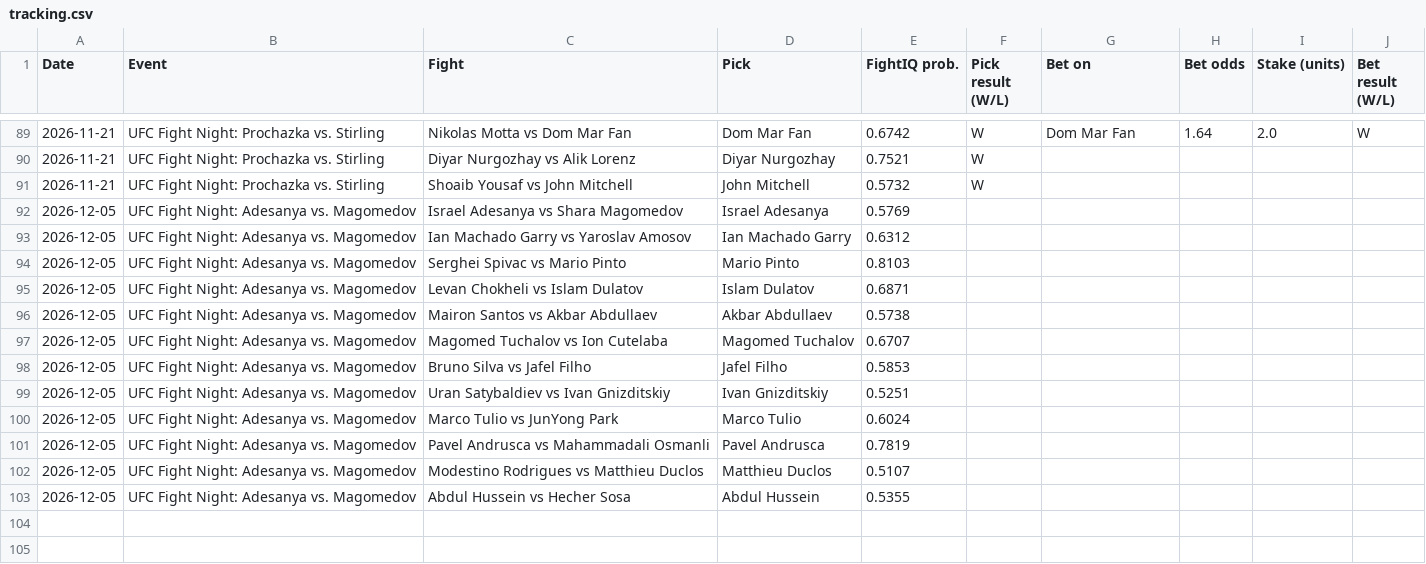
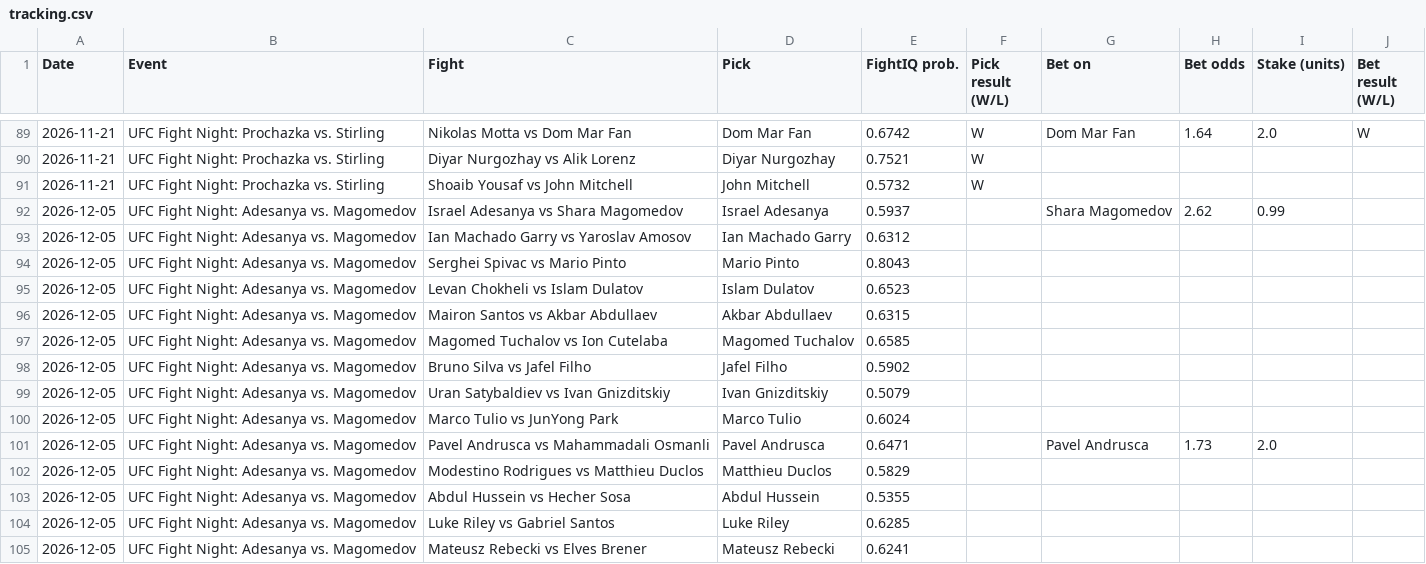
Before and after one commit to johnthewizwe23/FightIQ, a CSV file: site_data/tracking.csv, drawn as a sheet; only a part is shown, gaps mark what is left out.

Commit message:
FightIQ update 2026-11-24 18:58 UTC

```diff
--- a/site_data/tracking.csv
+++ b/site_data/tracking.csv
@@ -91,13 +91,15 @@ Date,Event,Fight,Pick,FightIQ prob.,Pick result (W/L),Bet on,Bet odds,Stake (uni
 2026-11-21,UFC Fight Night: Prochazka vs. Stirling,Shoaib Yousaf vs John Mitchell,John Mitchell,0.5732,W,,,,
-2026-12-05,UFC Fight Night: Adesanya vs. Magomedov,Israel Adesanya vs Shara Magomedov,Israel Adesanya,0.5769,,,,,
+2026-12-05,UFC Fight Night: Adesanya vs. Magomedov,Israel Adesanya vs Shara Magomedov,Israel Adesanya,0.5937,,Shara Magomedov,2.62,0.99,
 2026-12-05,UFC Fight Night: Adesanya vs. Magomedov,Ian Machado Garry vs Yaroslav Amosov,Ian Machado Garry,0.6312,,,,,
-2026-12-05,UFC Fight Night: Adesanya vs. Magomedov,Serghei Spivac vs Mario Pinto,Mario Pinto,0.8103,,,,,
-2026-12-05,UFC Fight Night: Adesanya vs. Magomedov,Levan Chokheli vs Islam Dulatov,Islam Dulatov,0.6871,,,,,
-2026-12-05,UFC Fight Night: Adesanya vs. Magomedov,Mairon Santos vs Akbar Abdullaev,Akbar Abdullaev,0.5738,,,,,
-2026-12-05,UFC Fight Night: Adesanya vs. Magomedov,Magomed Tuchalov vs Ion Cutelaba,Magomed Tuchalov,0.6707,,,,,
-2026-12-05,UFC Fight Night: Adesanya vs. Magomedov,Bruno Silva vs Jafel Filho,Jafel Filho,0.5853,,,,,
-2026-12-05,UFC Fight Night: Adesanya vs. Magomedov,Uran Satybaldiev vs Ivan Gnizditskiy,Ivan Gnizditskiy,0.5251,,,,,
+2026-12-05,UFC Fight Night: Adesanya vs. Magomedov,Serghei Spivac vs Mario Pinto,Mario Pinto,0.8043,,,,,
+2026-12-05,UFC Fight Night: Adesanya vs. Magomedov,Levan Chokheli vs Islam Dulatov,Islam Dulatov,0.6523,,,,,
+2026-12-05,UFC Fight Night: Adesanya vs. Magomedov,Mairon Santos vs Akbar Abdullaev,Akbar Abdullaev,0.6315,,,,,
+2026-12-05,UFC Fight Night: Adesanya vs. Magomedov,Magomed Tuchalov vs Ion Cutelaba,Magomed Tuchalov,0.6585,,,,,
+2026-12-05,UFC Fight Night: Adesanya vs. Magomedov,Bruno Silva vs Jafel Filho,Jafel Filho,0.5902,,,,,
+2026-12-05,UFC Fight Night: Adesanya vs. Magomedov,Uran Satybaldiev vs Ivan Gnizditskiy,Ivan Gnizditskiy,0.5079,,,,,
 2026-12-05,UFC Fight Night: Adesanya vs. Magomedov,Marco Tulio vs JunYong Park,Marco Tulio,0.6024,,,,,
-2026-12-05,UFC Fight Night: Adesanya vs. Magomedov,Pavel Andrusca vs Mahammadali Osmanli,Pavel Andrusca,0.7819,,,,,
-2026-12-05,UFC Fight Night: Adesanya vs. Magomedov,Modestino Rodrigues vs Matthieu Duclos,Matthieu Duclos,0.5107,,,,,
+2026-12-05,UFC Fight Night: Adesanya vs. Magomedov,Pavel Andrusca vs Mahammadali Osmanli,Pavel Andrusca,0.6471,,Pavel Andrusca,1.73,2.0,
+2026-12-05,UFC Fight Night: Adesanya vs. Magomedov,Modestino Rodrigues vs Matthieu Duclos,Matthieu Duclos,0.5829,,,,,
 2026-12-05,UFC Fight Night: Adesanya vs. Magomedov,Abdul Hussein vs Hecher Sosa,Abdul Hussein,0.5355,,,,,
+2026-12-05,UFC Fight Night: Adesanya vs. Magomedov,Luke Riley vs Gabriel Santos,Luke Riley,0.6285,,,,,
+2026-12-05,UFC Fight Night: Adesanya vs. Magomedov,Mateusz Rebecki vs Elves Brener,Mateusz Rebecki,0.6241,,,,,
```
Also changed, not shown: 7 other files.
